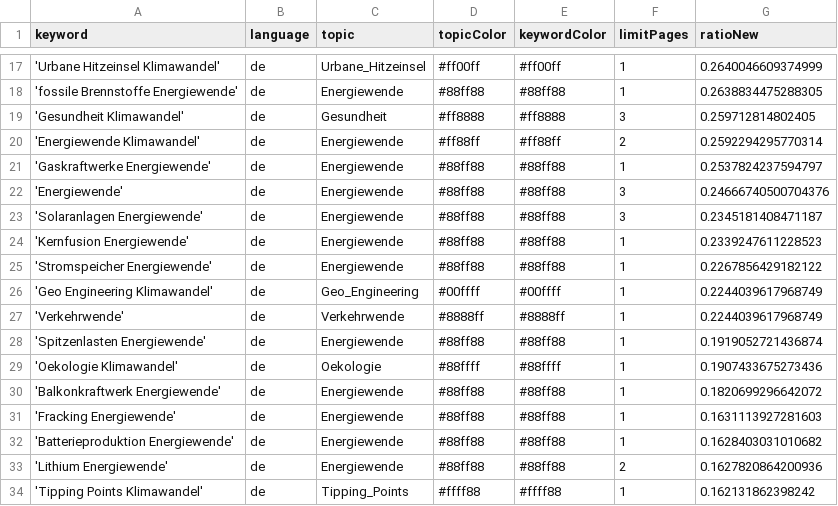
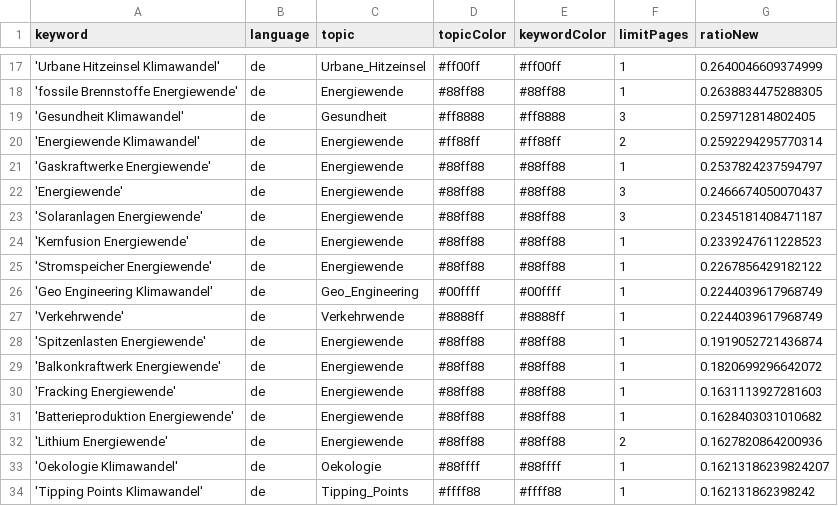
Before and after one commit to daschu83-news/climateIsComing, a CSV file: keywords.csv, drawn as a sheet; only a part is shown, gaps mark what is left out.

Commit message:
Commit from GitHub Actions (harvest:0.0)

```diff
--- a/keywords.csv
+++ b/keywords.csv
@@ -21,3 +21,3 @@ keyword,language,topic,topicColor,keywordColor,limitPages,ratioNew
 'Gaskraftwerke Energiewende',de,Energiewende,#88ff88,#88ff88,1,0.2537824237594797
-'Energiewende',de,Energiewende,#88ff88,#88ff88,3,0.24666740500704376
+'Energiewende',de,Energiewende,#88ff88,#88ff88,3,0.2466674050070437
 'Solaranlagen Energiewende',de,Energiewende,#88ff88,#88ff88,3,0.2345181408471187
@@ -28,3 +28,2 @@ keyword,language,topic,topicColor,keywordColor,limitPages,ratioNew
 'Spitzenlasten Energiewende',de,Energiewende,#88ff88,#88ff88,1,0.1919052721436874
-'Oekologie Klimawandel',de,Oekologie,#88ffff,#88ffff,1,0.1907433675273436
 'Balkonkraftwerk Energiewende',de,Energiewende,#88ff88,#88ff88,1,0.1820699296642072
@@ -33,2 +32,3 @@ keyword,language,topic,topicColor,keywordColor,limitPages,ratioNew
 'Lithium Energiewende',de,Energiewende,#88ff88,#88ff88,2,0.1627820864200936
+'Oekologie Klimawandel',de,Oekologie,#88ffff,#88ffff,1,0.16213186239824207
 'Tipping Points Klimawandel',de,Tipping_Points,#ffff88,#ffff88,1,0.162131862398242
```
